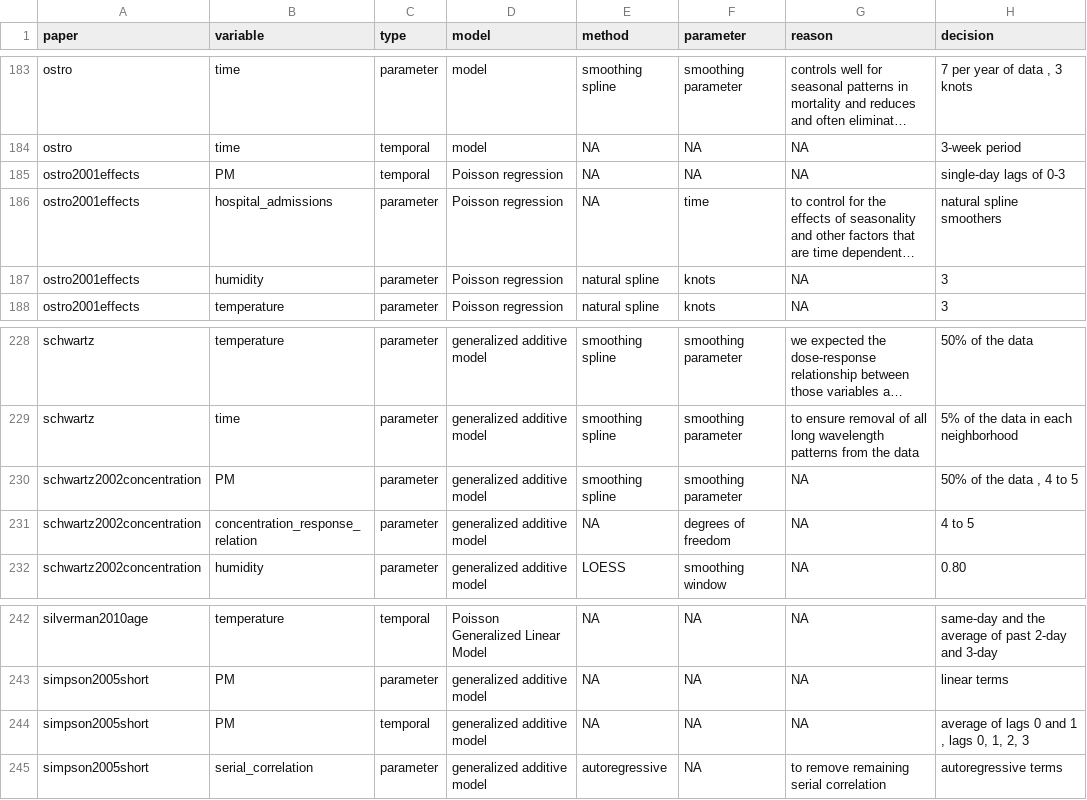
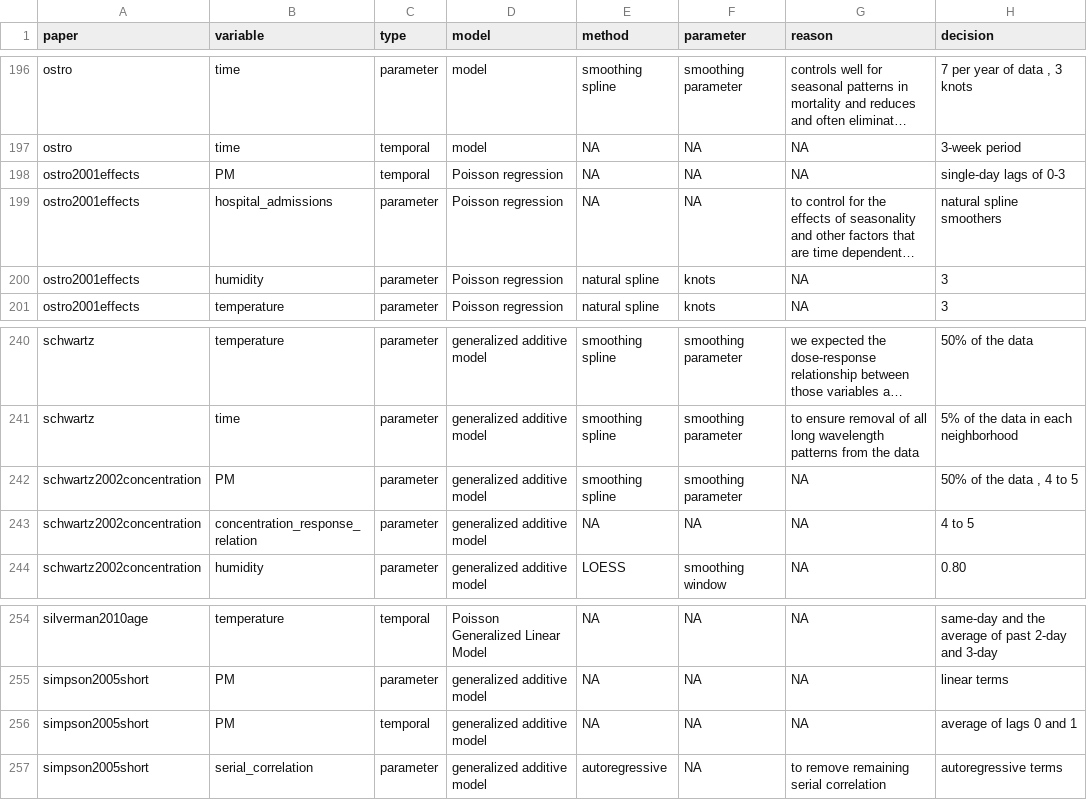
Before and after one commit to huizezhang-sherry/paper-decisions, a CSV file: data/gemini_df.csv, drawn as a sheet; only a part is shown, gaps mark what is left out; long unchanged cells end in …; addresses are those after the commit; the diff covers the shown part only; the diff names each change by its address in the sheet, - before the commit and + after, or states it on an @@ line.

```diff
--- a/data/gemini_df.csv
+++ b/data/gemini_df.csv
-F199 (parameter): time
+F199 (parameter): NA
-F243 (parameter): degrees of freedom
+F243 (parameter): NA
-H256 (decision): average of lags 0 and 1 , lags 0, 1, 2, 3
+H256 (decision): average of lags 0 and 1
```
Also changed, not shown: 15 added rows, 3 removed rows, 2 moved rows and 7 edited cells elsewhere in this file, 12 other files.
